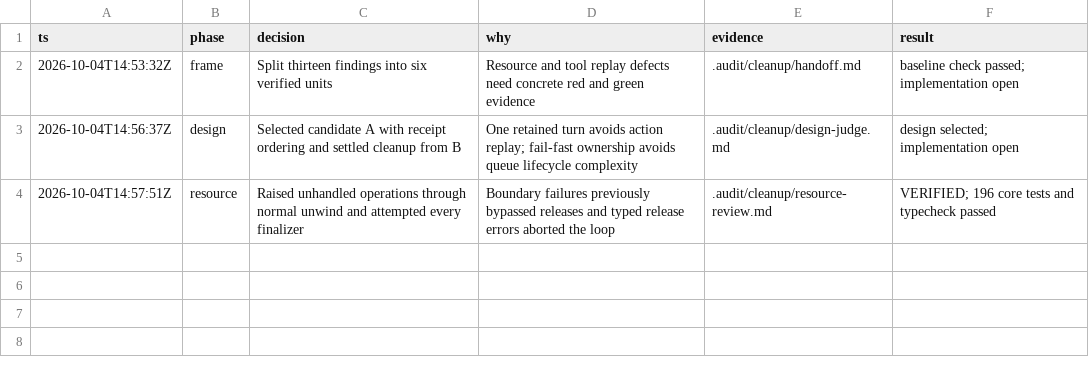
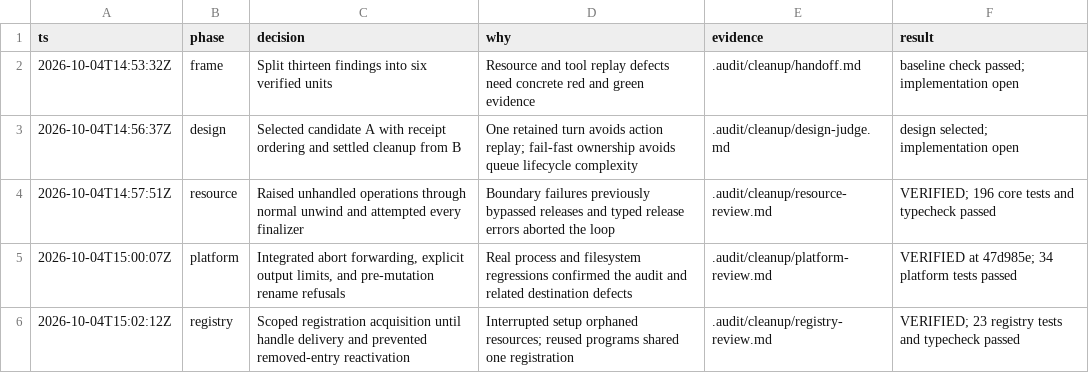
Before and after one commit to saiashirwad/kyoot, a TSV file: .audit/cleanup/decisions.tsv, drawn as a sheet; the diff names each change by its address in the sheet, - before the commit and + after, or states it on an @@ line.

Commit message:
fix(registry): remove registrations interrupted before handle delivery

```diff
--- a/.audit/cleanup/decisions.tsv
+++ b/.audit/cleanup/decisions.tsv
+row 5: 2026-10-04T15:00:07Z | platform | Integrated abort forwarding, explicit output limits, and pre-mutation rename refusals | Real process and filesystem regressions confirmed the audit and related destination defects | .audit/cleanup/platform-review.md | VERIFIED at 47d985e; 34 platform tests passed
+row 6: 2026-10-04T15:02:12Z | registry | Scoped registration acquisition until handle delivery and prevented removed-entry reactivation | Interrupted setup orphaned resources; reused programs shared one registration | .audit/cleanup/registry-review.md | VERIFIED; 23 registry tests and typecheck passed
```
Also changed, not shown: 9 other files.
